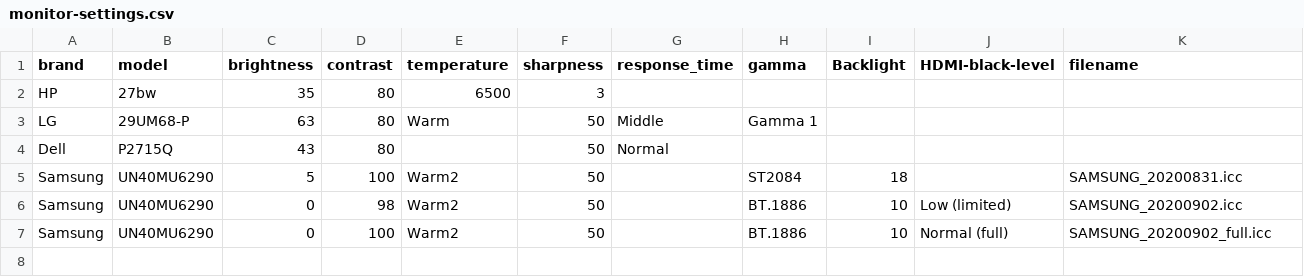
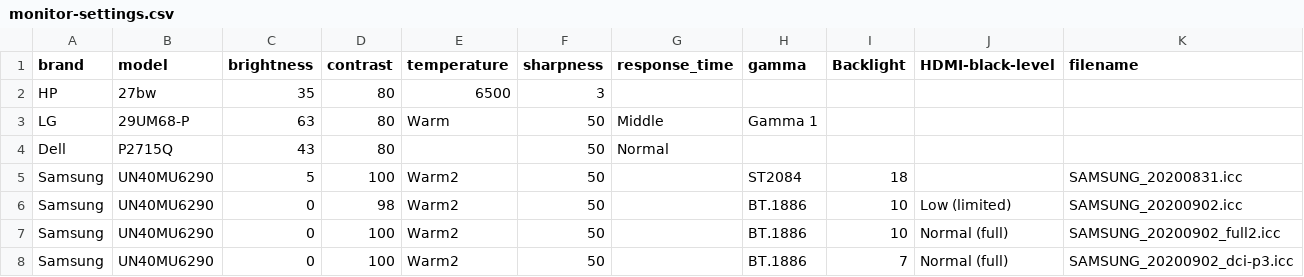
Before and after one commit to ickc/color-profiles, a CSV file: monitor-settings.csv, drawn as a sheet.

Commit message:
add SAMSUNG_20200902_dci-p3.icc

```diff
--- a/monitor-settings.csv
+++ b/monitor-settings.csv
@@ -6,2 +6,3 @@ Samsung,UN40MU6290,5,100,Warm2,50,,ST2084,18,,SAMSUNG_20200831.icc
 Samsung,UN40MU6290,0,98,Warm2,50,,BT.1886,10,Low (limited),SAMSUNG_20200902.icc
-Samsung,UN40MU6290,0,100,Warm2,50,,BT.1886,10,Normal (full),SAMSUNG_20200902_full.icc
+Samsung,UN40MU6290,0,100,Warm2,50,,BT.1886,10,Normal (full),SAMSUNG_20200902_full2.icc
+Samsung,UN40MU6290,0,100,Warm2,50,,BT.1886,7,Normal (full),SAMSUNG_20200902_dci-p3.icc
```
Also changed, not shown: 1 other file.
